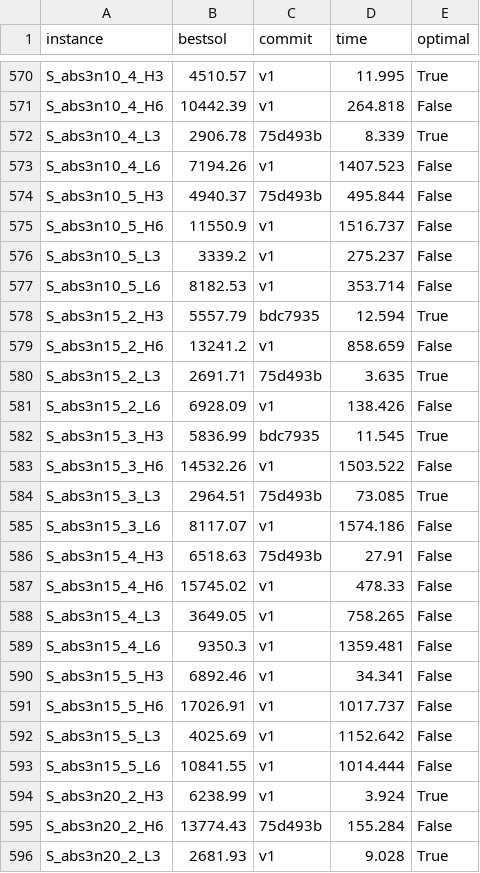
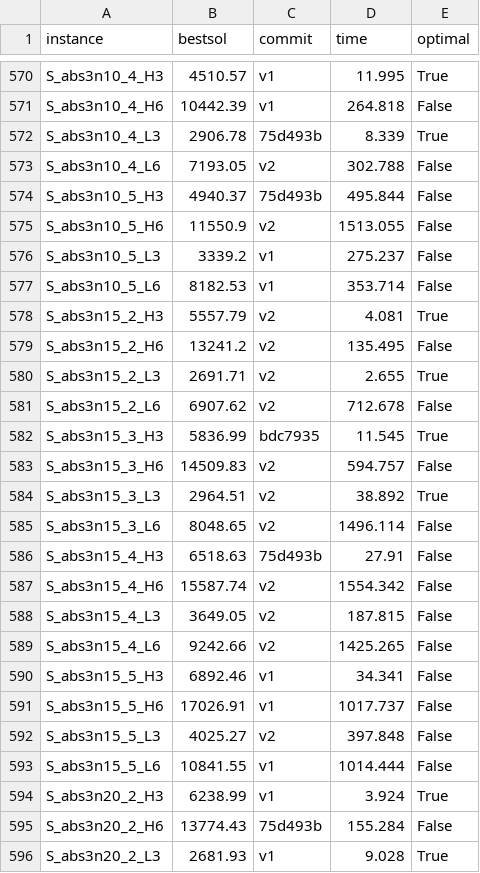
Before and after one commit to sbeyer/plaisir, a CSV file: results.csv, drawn as a sheet; only a part is shown, gaps mark what is left out; the diff covers the shown part only.

Commit message:
Update new best v2 values in results.csv

```diff
--- a/results.csv
+++ b/results.csv
@@ -572,22 +572,22 @@ S_abs3n10_4_H6,10442.39,v1,264.818,False
 S_abs3n10_4_L3,2906.78,75d493b,8.339,True
-S_abs3n10_4_L6,7194.26,v1,1407.523,False
+S_abs3n10_4_L6,7193.05,v2,302.788,False
 S_abs3n10_5_H3,4940.37,75d493b,495.844,False
-S_abs3n10_5_H6,11550.9,v1,1516.737,False
+S_abs3n10_5_H6,11550.9,v2,1513.055,False
 S_abs3n10_5_L3,3339.2,v1,275.237,False
 S_abs3n10_5_L6,8182.53,v1,353.714,False
-S_abs3n15_2_H3,5557.79,bdc7935,12.594,True
-S_abs3n15_2_H6,13241.2,v1,858.659,False
-S_abs3n15_2_L3,2691.71,75d493b,3.635,True
-S_abs3n15_2_L6,6928.09,v1,138.426,False
+S_abs3n15_2_H3,5557.79,v2,4.081,True
+S_abs3n15_2_H6,13241.2,v2,135.495,False
+S_abs3n15_2_L3,2691.71,v2,2.655,True
+S_abs3n15_2_L6,6907.62,v2,712.678,False
 S_abs3n15_3_H3,5836.99,bdc7935,11.545,True
-S_abs3n15_3_H6,14532.26,v1,1503.522,False
-S_abs3n15_3_L3,2964.51,75d493b,73.085,True
-S_abs3n15_3_L6,8117.07,v1,1574.186,False
+S_abs3n15_3_H6,14509.83,v2,594.757,False
+S_abs3n15_3_L3,2964.51,v2,38.892,True
+S_abs3n15_3_L6,8048.65,v2,1496.114,False
 S_abs3n15_4_H3,6518.63,75d493b,27.91,False
-S_abs3n15_4_H6,15745.02,v1,478.33,False
-S_abs3n15_4_L3,3649.05,v1,758.265,False
-S_abs3n15_4_L6,9350.3,v1,1359.481,False
+S_abs3n15_4_H6,15587.74,v2,1554.342,False
+S_abs3n15_4_L3,3649.05,v2,187.815,False
+S_abs3n15_4_L6,9242.66,v2,1425.265,False
 S_abs3n15_5_H3,6892.46,v1,34.341,False
 S_abs3n15_5_H6,17026.91,v1,1017.737,False
-S_abs3n15_5_L3,4025.69,v1,1152.642,False
+S_abs3n15_5_L3,4025.27,v2,397.848,False
 S_abs3n15_5_L6,10841.55,v1,1014.444,False
```
Also changed, not shown: 100 edited cells elsewhere in this file.
